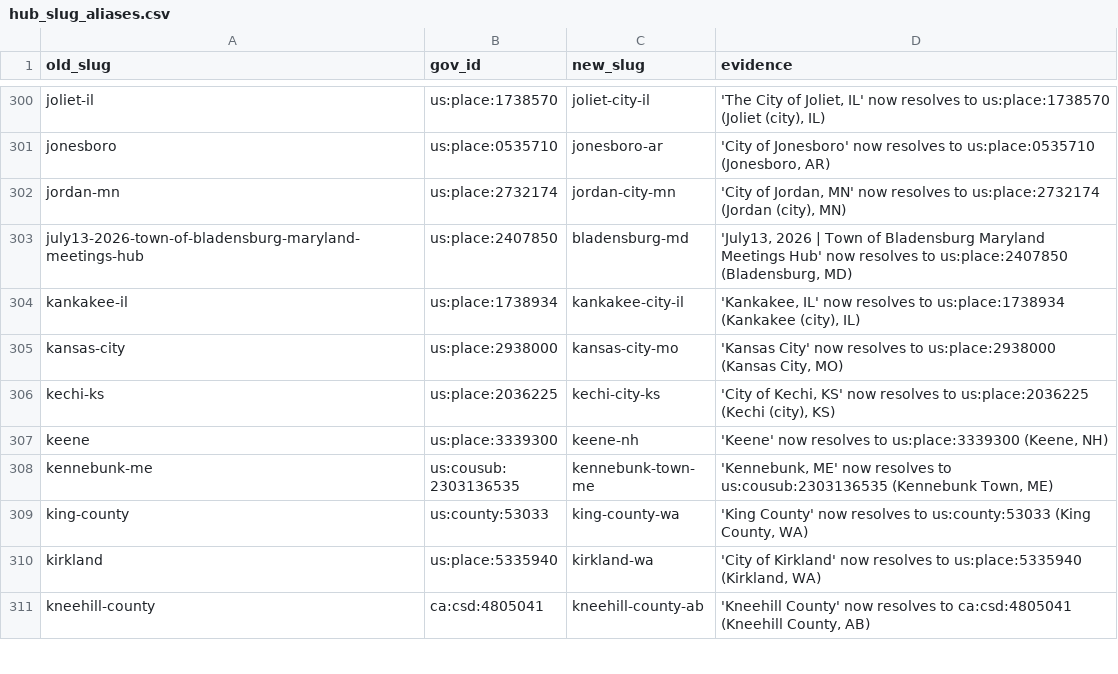
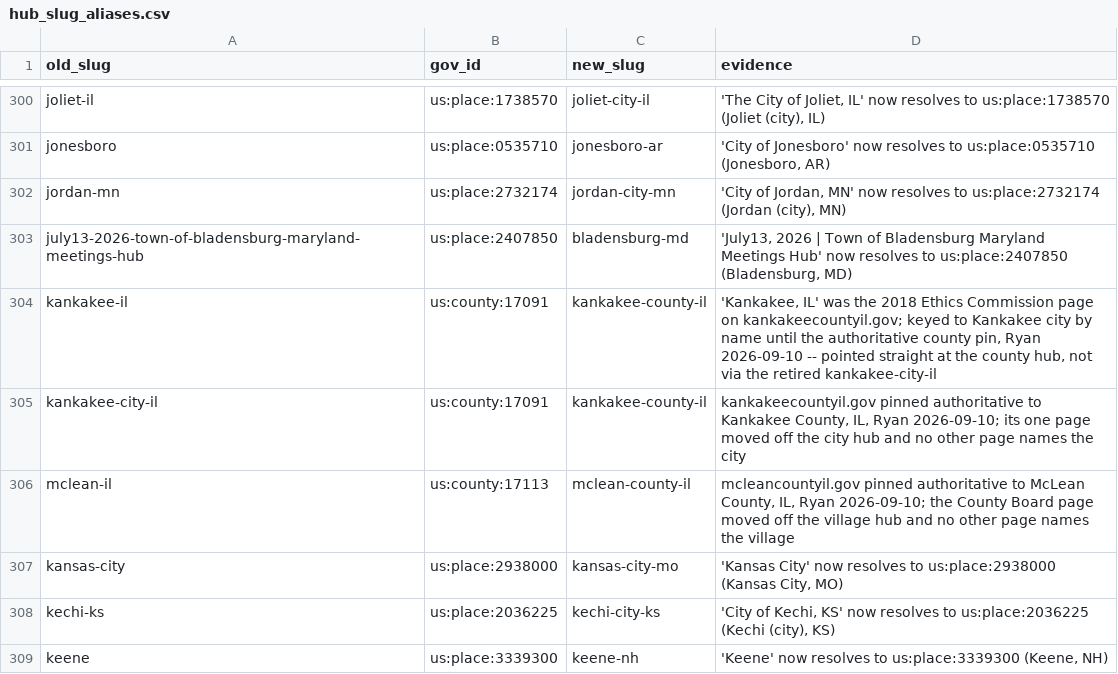
Before and after one commit to mroconnell/rtr-deeplink, a CSV file: archive/data/hub_slug_aliases.csv, drawn as a sheet; only a part is shown, gaps mark what is left out; the shorter side is filled out with more unchanged rows.

```diff
--- a/archive/data/hub_slug_aliases.csv
+++ b/archive/data/hub_slug_aliases.csv
@@ -303,3 +303,5 @@ jordan-mn,us:place:2732174,jordan-city-mn,"'City of Jordan, MN' now resolves to
 july13-2026-town-of-bladensburg-maryland-meetings-hub,us:place:2407850,bladensburg-md,"'July13, 2026 | Town of Bladensburg Maryland Meetings Hub' now resolves to us:place:2407850 (Bladensburg, MD)"
-kankakee-il,us:place:1738934,kankakee-city-il,"'Kankakee, IL' now resolves to us:place:1738934 (Kankakee (city), IL)"
+kankakee-il,us:county:17091,kankakee-county-il,"'Kankakee, IL' was the 2018 Ethics Commission page on kankakeecountyil.gov; keyed to Kankakee city by name until the authoritative county pin, Ryan 2026-09-10 -- pointed straight at the county hub, not via the retired kankakee-city-il"
+kankakee-city-il,us:county:17091,kankakee-county-il,"kankakeecountyil.gov pinned authoritative to Kankakee County, IL, Ryan 2026-09-10; its one page moved off the city hub and no other page names the city"
+mclean-il,us:county:17113,mclean-county-il,"mcleancountyil.gov pinned authoritative to McLean County, IL, Ryan 2026-09-10; the County Board page moved off the village hub and no other page names the village"
 kansas-city,us:place:2938000,kansas-city-mo,"'Kansas City' now resolves to us:place:2938000 (Kansas City, MO)"
```
Also changed, not shown: app/utils/jurisdiction_data/tenant_overrides.csv, 2 other files.
